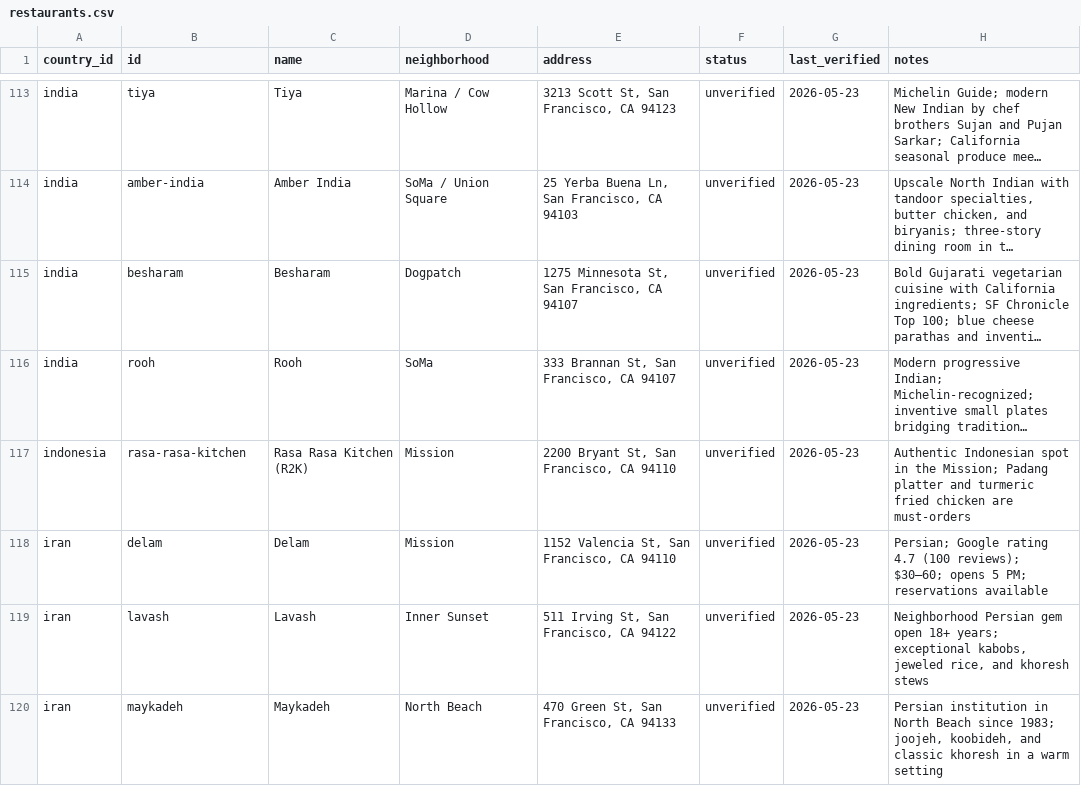
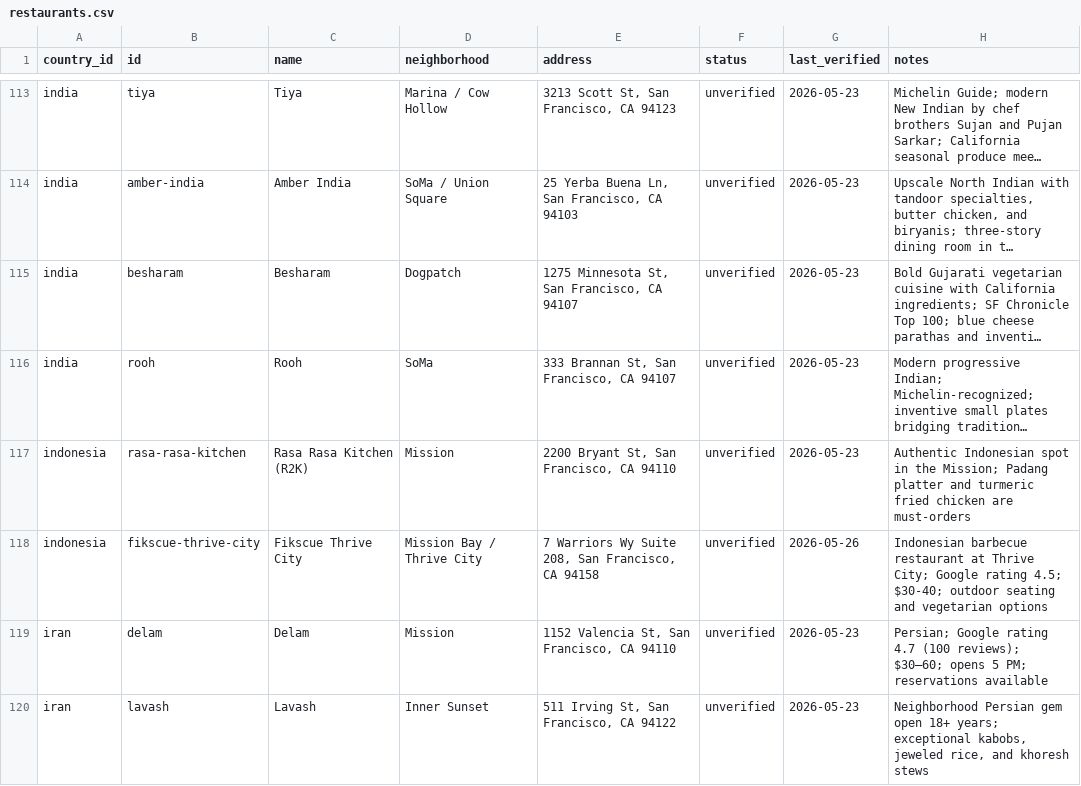
Before and after one commit to suman-hazra/tastemapsf, a CSV file: data/restaurants.csv, drawn as a sheet; only a part is shown, gaps mark what is left out; the shorter side is filled out with more unchanged rows; long unchanged cells end in …; the diff names each change by its address in the sheet, - before the commit and + after, or states it on an @@ line.

Commit message:
Update about copy and add Indonesian restaurant

```diff
--- a/data/restaurants.csv
+++ b/data/restaurants.csv
+row 118: indonesia | fikscue-thrive-city | Fikscue Thrive City | Mission Bay / Thrive City | 7 Warriors Wy Suite 208, San Francisco, CA 94158 | unverified | 2026-05-26 | Indonesian barbecue restaurant at Thrive City; Google rating 4.5; $30-40; outdoor seating and vegetarian options
```
Also changed, not shown: 2 other files.
